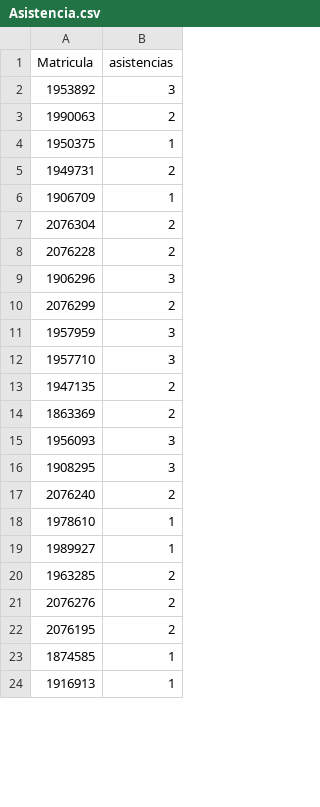
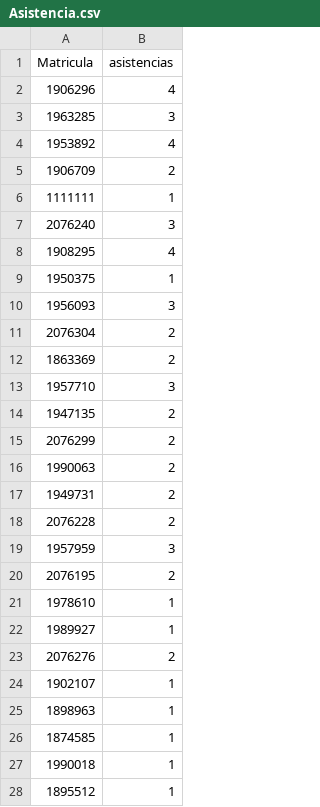
Before and after one commit to giovannilopez9808/Curso_LaTeX, a CSV file: Asistencia/Asistencia.csv, drawn as a sheet; only a part is shown; the shorter side is filled out with more unchanged rows; the diff covers the shown part only.

Commit message:
[ADD] Asistencia 201024

```diff
--- a/Asistencia/Asistencia.csv
+++ b/Asistencia/Asistencia.csv
@@ -1,23 +1,28 @@
 Matricula,asistencias
-1953892,3
-1990063,2
+1906296,4
+1963285,3
+1953892,4
+1906709,2
+1111111,1
+2076240,3
+1908295,4
 1950375,1
-1949731,2
-1906709,1
+1956093,3
 2076304,2
-2076228,2
-1906296,3
-2076299,2
-1957959,3
+1863369,2
 1957710,3
 1947135,2
-1863369,2
-1956093,3
-1908295,3
-2076240,2
+2076299,2
+1990063,2
+1949731,2
+2076228,2
+1957959,3
+2076195,2
 1978610,1
 1989927,1
-1963285,2
 2076276,2
-2076195,2
+1902107,1
+1898963,1
 1874585,1
+1990018,1
+1895512,1
```
Also changed, not shown: 5 moved rows elsewhere in this file, 1 other file.
